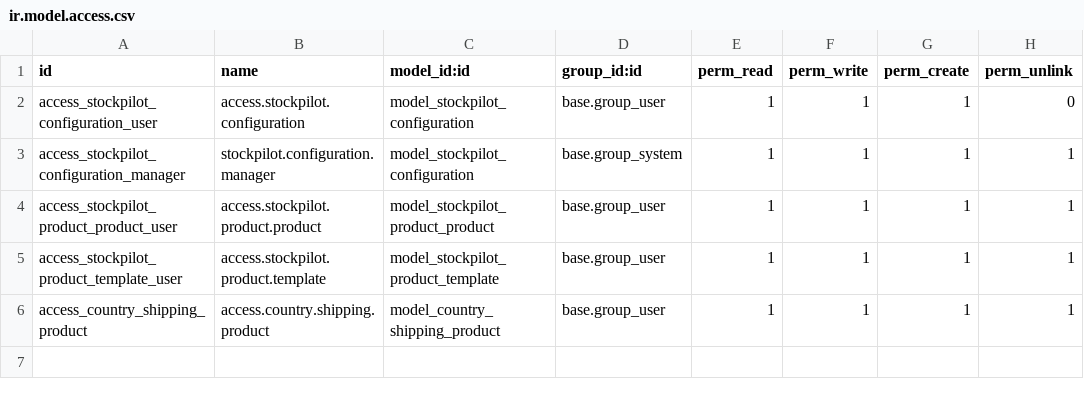
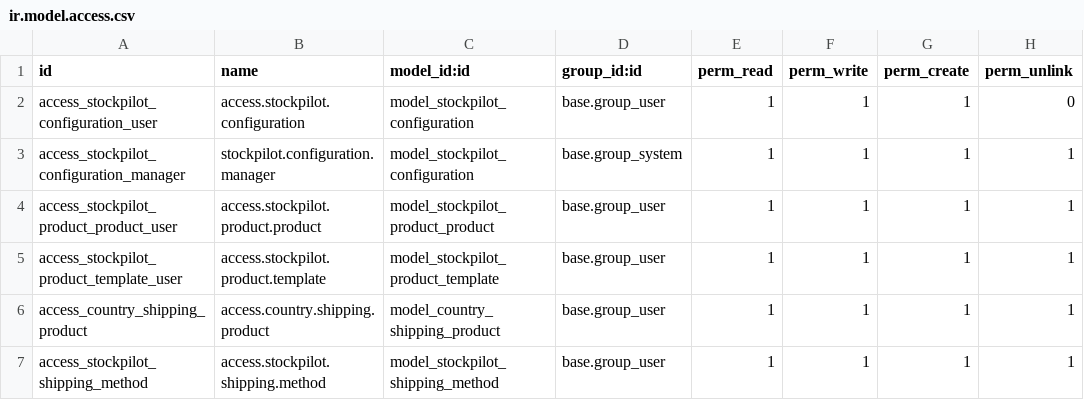
Before and after one commit to rconjour/stockpilot-odoo, a CSV file: ws_stockpilot_connector/security/ir.model.access.csv, drawn as a sheet.

Commit message:
[CodeLynq] Delivery method is not applied

```diff
--- a/ws_stockpilot_connector/security/ir.model.access.csv
+++ b/ws_stockpilot_connector/security/ir.model.access.csv
@@ -6 +6,2 @@ access_stockpilot_product_template_user,access.stockpilot.product.template,model
 access_country_shipping_product,access.country.shipping.product,model_country_shipping_product,base.group_user,1,1,1,1
+access_stockpilot_shipping_method,access.stockpilot.shipping.method,model_stockpilot_shipping_method,base.group_user,1,1,1,1
```
Also changed, not shown: 8 other files.
